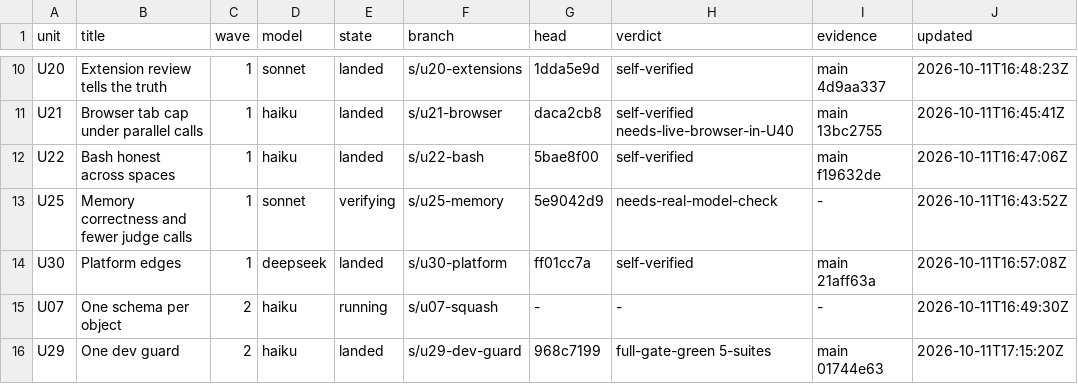
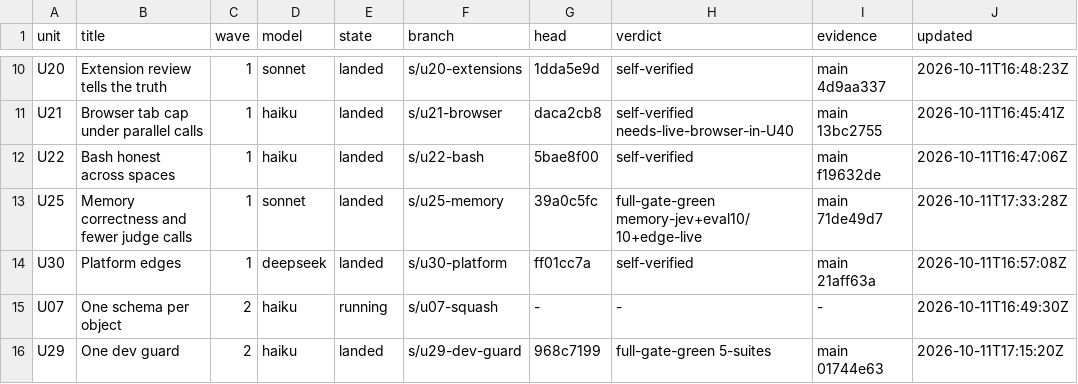
Before and after one commit to keyurbodar/kiko, a TSV file: issues/ledger.tsv, drawn as a sheet; only a part is shown, gaps mark what is left out.

```diff
--- a/issues/ledger.tsv
+++ b/issues/ledger.tsv
@@ -12,3 +12,3 @@ U21	Browser tab cap under parallel calls	1	haiku	landed	s/u21-browser	daca2cb8	s
 U22	Bash honest across spaces	1	haiku	landed	s/u22-bash	5bae8f00	self-verified	main f19632de	2026-10-11T16:47:06Z
-U25	Memory correctness and fewer judge calls	1	sonnet	verifying	s/u25-memory	5e9042d9	needs-real-model-check	-	2026-10-11T16:43:52Z
+U25	Memory correctness and fewer judge calls	1	sonnet	landed	s/u25-memory	39a0c5fc	full-gate-green memory-jev+eval10/10+edge-live	main 71de49d7	2026-10-11T17:33:28Z
 U30	Platform edges	1	deepseek	landed	s/u30-platform	ff01cc7a	self-verified	main 21aff63a	2026-10-11T16:57:08Z
```
Also changed, not shown: issues/decisions.tsv.
